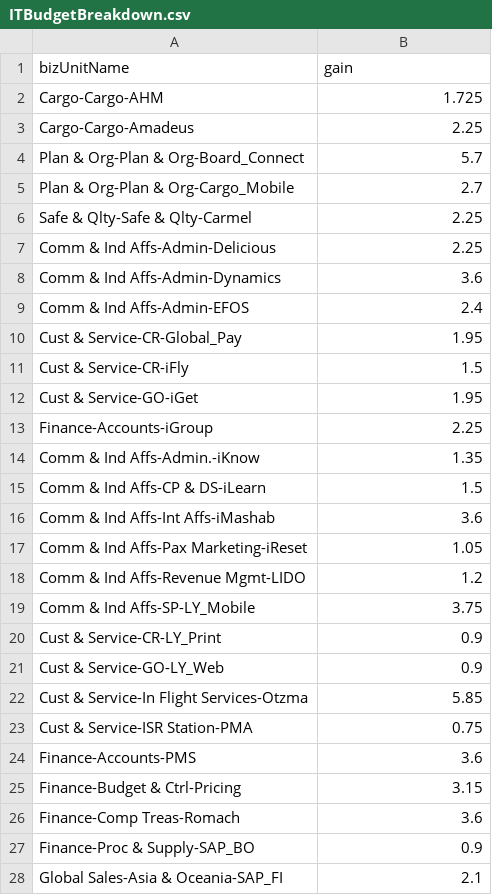
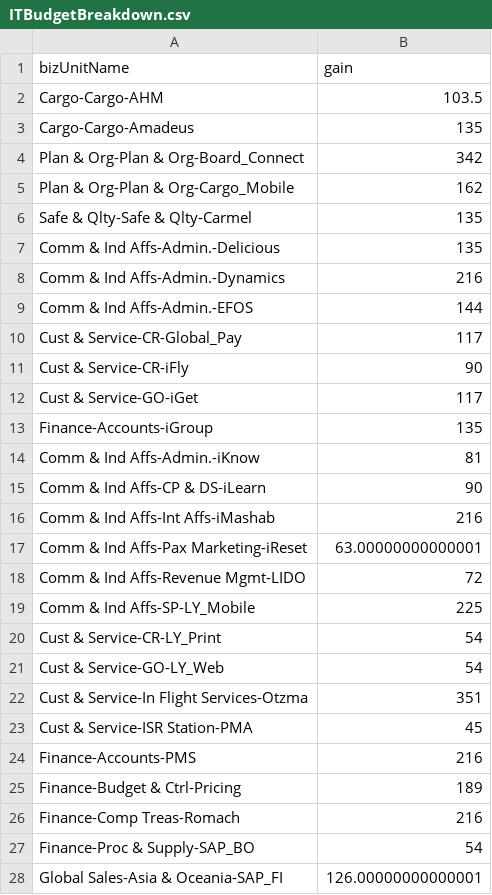
Before and after one commit to Shanny9/Simulator, a CSV file: Simulator/WebContent/ITBudgetBreakdown.csv, drawn as a sheet; only a part is shown; the diff covers the shown part only.

```diff
--- a/Simulator/WebContent/ITBudgetBreakdown.csv
+++ b/Simulator/WebContent/ITBudgetBreakdown.csv
@@ -1,28 +1,28 @@
 bizUnitName,gain
-Cargo-Cargo-AHM,1.725
-Cargo-Cargo-Amadeus,2.25
-Plan & Org-Plan & Org-Board_Connect,5.7
-Plan & Org-Plan & Org-Cargo_Mobile,2.7
-Safe & Qlty-Safe & Qlty-Carmel,2.25
-Comm & Ind Affs-Admin-Delicious,2.25
-Comm & Ind Affs-Admin-Dynamics,3.6
-Comm & Ind Affs-Admin-EFOS,2.4
-Cust & Service-CR-Global_Pay,1.95
-Cust & Service-CR-iFly,1.5
-Cust & Service-GO-iGet,1.95
-Finance-Accounts-iGroup,2.25
-Comm & Ind Affs-Admin.-iKnow,1.35
-Comm & Ind Affs-CP & DS-iLearn,1.5
-Comm & Ind Affs-Int Affs-iMashab,3.6
-Comm & Ind Affs-Pax Marketing-iReset,1.05
-Comm & Ind Affs-Revenue Mgmt-LIDO,1.2
-Comm & Ind Affs-SP-LY_Mobile,3.75
-Cust & Service-CR-LY_Print,0.9
-Cust & Service-GO-LY_Web,0.9
-Cust & Service-In Flight Services-Otzma,5.85
-Cust & Service-ISR Station-PMA,0.75
-Finance-Accounts-PMS,3.6
-Finance-Budget & Ctrl-Pricing,3.15
-Finance-Comp Treas-Romach,3.6
-Finance-Proc & Supply-SAP_BO,0.9
-Global Sales-Asia & Oceania-SAP_FI,2.1
+Cargo-Cargo-AHM,103.5
+Cargo-Cargo-Amadeus,135
+Plan & Org-Plan & Org-Board_Connect,342
+Plan & Org-Plan & Org-Cargo_Mobile,162
+Safe & Qlty-Safe & Qlty-Carmel,135
+Comm & Ind Affs-Admin.-Delicious,135
+Comm & Ind Affs-Admin.-Dynamics,216
+Comm & Ind Affs-Admin.-EFOS,144
+Cust & Service-CR-Global_Pay,117
+Cust & Service-CR-iFly,90
+Cust & Service-GO-iGet,117
+Finance-Accounts-iGroup,135
+Comm & Ind Affs-Admin.-iKnow,81
+Comm & Ind Affs-CP & DS-iLearn,90
+Comm & Ind Affs-Int Affs-iMashab,216
+Comm & Ind Affs-Pax Marketing-iReset,63.00000000000001
+Comm & Ind Affs-Revenue Mgmt-LIDO,72
+Comm & Ind Affs-SP-LY_Mobile,225
+Cust & Service-CR-LY_Print,54
+Cust & Service-GO-LY_Web,54
+Cust & Service-In Flight Services-Otzma,351
+Cust & Service-ISR Station-PMA,45
+Finance-Accounts-PMS,216
+Finance-Budget & Ctrl-Pricing,189
+Finance-Comp Treas-Romach,216
+Finance-Proc & Supply-SAP_BO,54
+Global Sales-Asia & Oceania-SAP_FI,126.00000000000001
```
Also changed, not shown: 21 edited cells elsewhere in this file, 5 other files.
